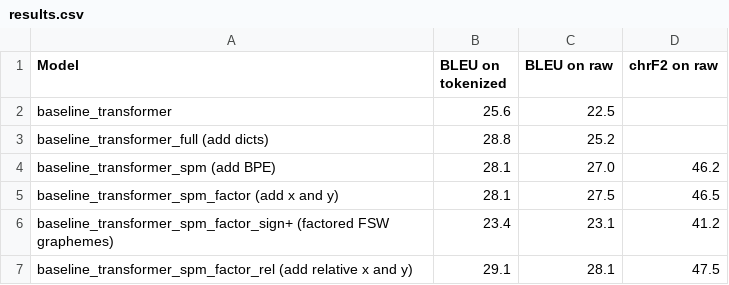
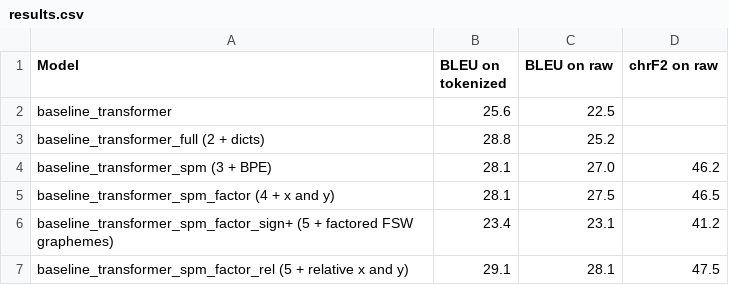
Before and after one commit to J22Melody/signwriting-translation, a CSV file: results.csv, drawn as a sheet.

Commit message:
better texting

```diff
--- a/results.csv
+++ b/results.csv
@@ -2,6 +2,6 @@ Model,BLEU on tokenized,BLEU on raw,chrF2 on raw
 baseline_transformer,25.6,22.5,
-baseline_transformer_full (add dicts),28.8,25.2,
-baseline_transformer_spm (add BPE),28.1,27.0,46.2
-baseline_transformer_spm_factor (add x and y),28.1,27.5,46.5
-baseline_transformer_spm_factor_sign+ (factored FSW graphemes),23.4,23.1,41.2
-baseline_transformer_spm_factor_rel (add relative x and y),29.1,28.1,47.5
+baseline_transformer_full (2 + dicts),28.8,25.2,
+baseline_transformer_spm (3 + BPE),28.1,27.0,46.2
+baseline_transformer_spm_factor (4 + x and y),28.1,27.5,46.5
+baseline_transformer_spm_factor_sign+ (5 + factored FSW graphemes),23.4,23.1,41.2
+baseline_transformer_spm_factor_rel (5 + relative x and y),29.1,28.1,47.5
```
